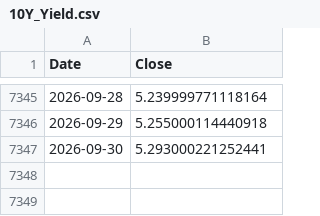
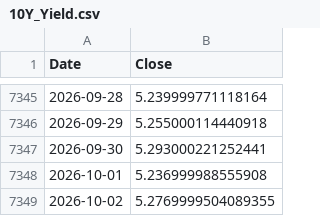
Before and after one commit to peter-c9/macro-yield-dashboard, a CSV file: data/10Y_Yield.csv, drawn as a sheet; only a part is shown, gaps mark what is left out; the diff names each change by its address in the sheet, - before the commit and + after, or states it on an @@ line.

```diff
--- a/data/10Y_Yield.csv
+++ b/data/10Y_Yield.csv
+row 7348: 2026-10-01 | 5.236999988555908
+row 7349: 2026-10-02 | 5.2769999504089355
```
Also changed, not shown: data/30Y_Yield.csv, data/Bitcoin_IBIT.csv, 5 other files.
